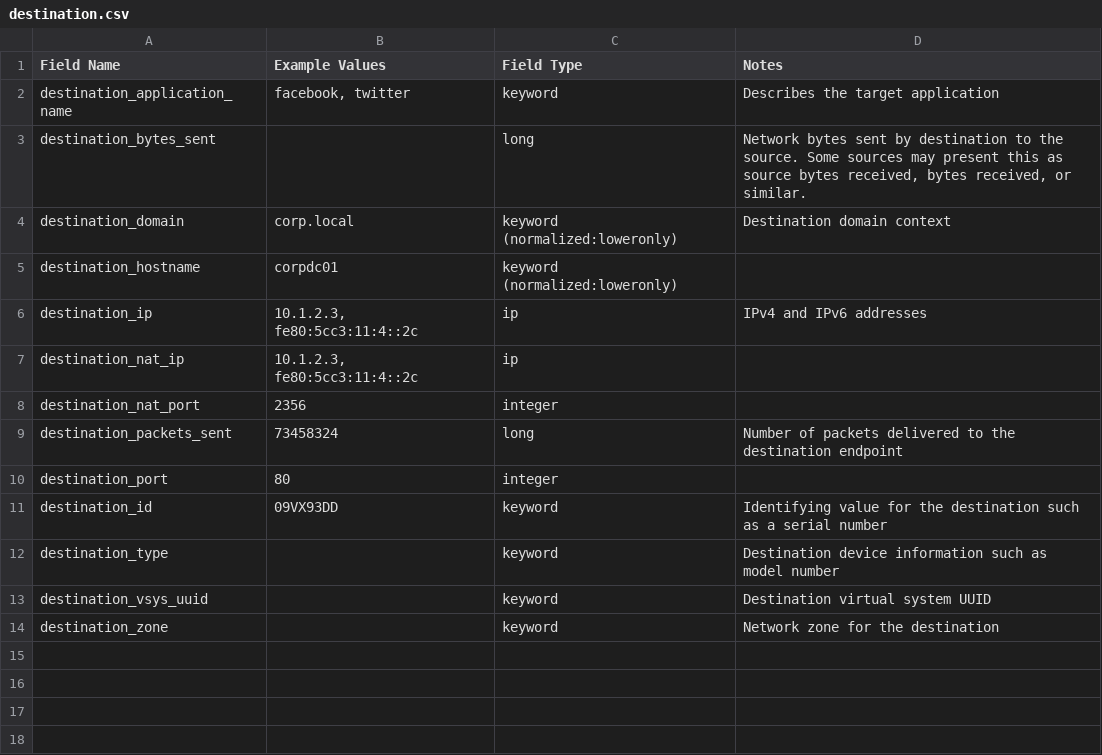
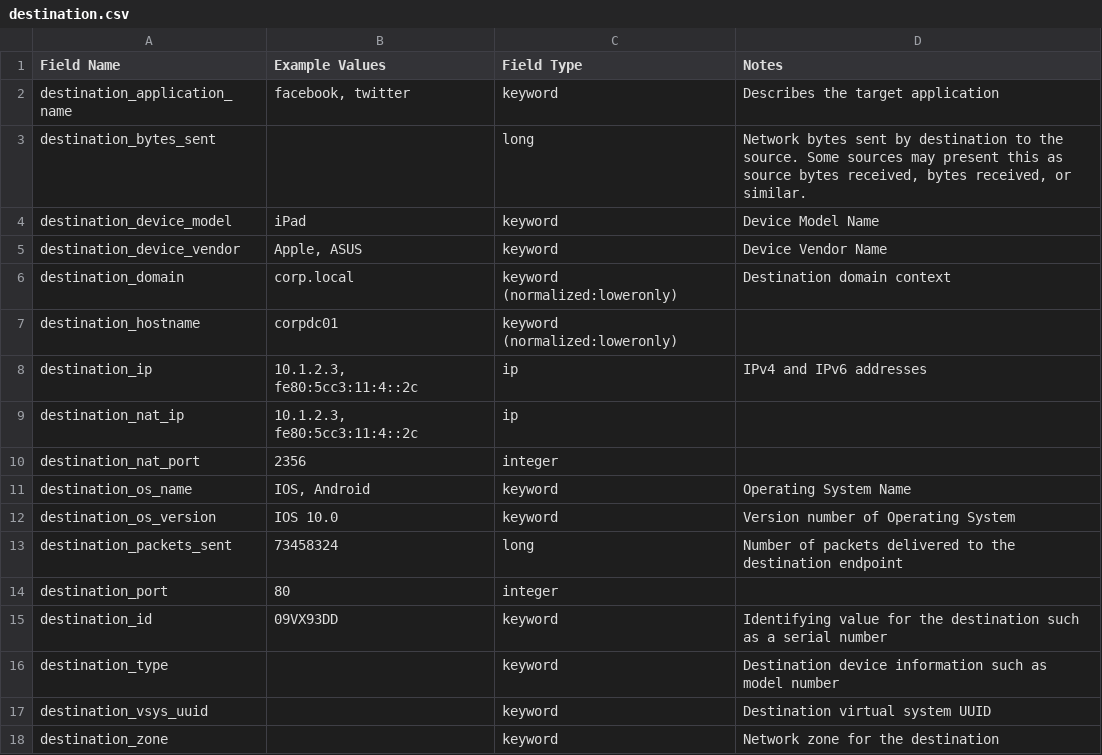
Before and after one commit to Graylog2/graylog-schema, a CSV file: source/schema/entities/destination.csv, drawn as a sheet; the diff names each change by its address in the sheet, - before the commit and + after, or states it on an @@ line.

Commit message:
Updated for missing fields

```diff
--- a/source/schema/entities/destination.csv
+++ b/source/schema/entities/destination.csv
+row 4: destination_device_model | iPad | keyword | Device Model Name
+row 5: destination_device_vendor | Apple, ASUS | keyword | Device Vendor Name
+row 11: destination_os_name | IOS, Android | keyword | Operating System Name
+row 12: destination_os_version | IOS 10.0 | keyword | Version number of Operating System
```
Also changed, not shown: source/schema/entities/application.csv, source/schema/entities/event.csv, 5 other files.
